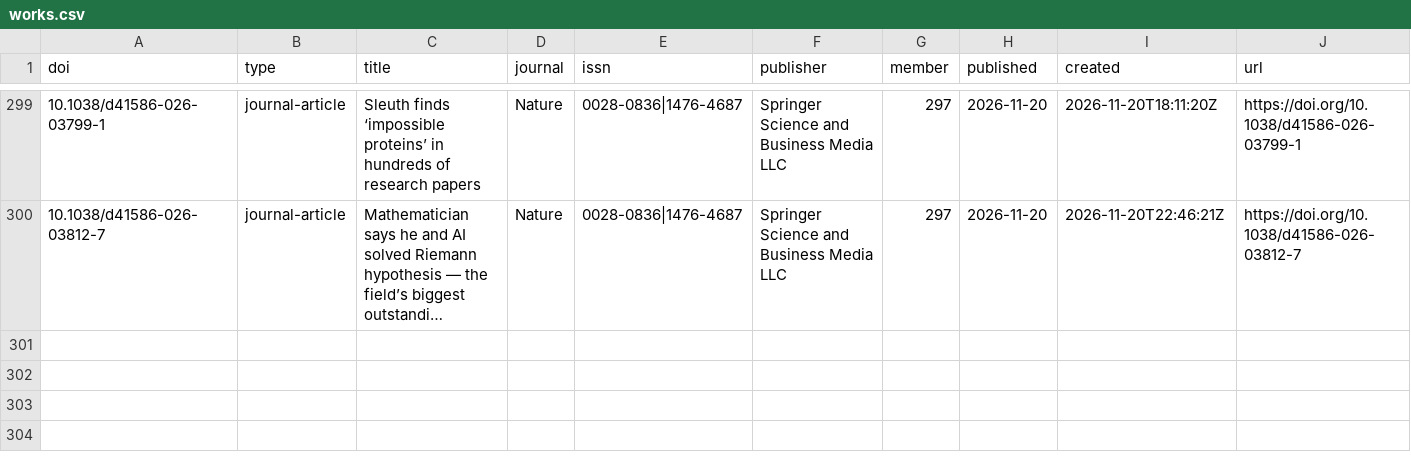
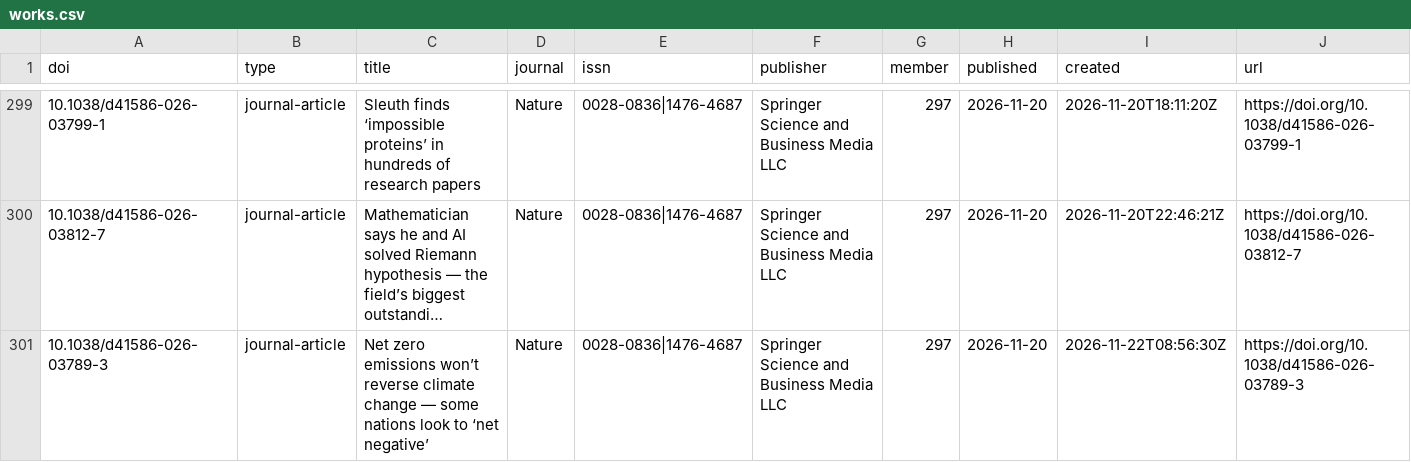
Before and after one commit to fecklesspleb/crossref-new-works-feed, a CSV file: data/works.csv, drawn as a sheet; only a part is shown, gaps mark what is left out; long unchanged cells end in …; rows hold the shown columns only; the diff names each change by its address in the sheet, - before the commit and + after, or states it on an @@ line.

```diff
--- a/data/works.csv
+++ b/data/works.csv
+row 301: 10.1038/d41586-026-03789-3 | journal-article | Net zero emissions won’t reverse climate change — some nations look to ‘net negative’ | Nature | 0028-0836|1476-4687 | Springer Science and Business Media LLC | 297 | 2026-11-20 | 2026-11-22T08:56:30Z | https://doi.org/10.1038/d41586-026-03789-3
```
Also changed, not shown: data/new_works.csv, 1 other file.
